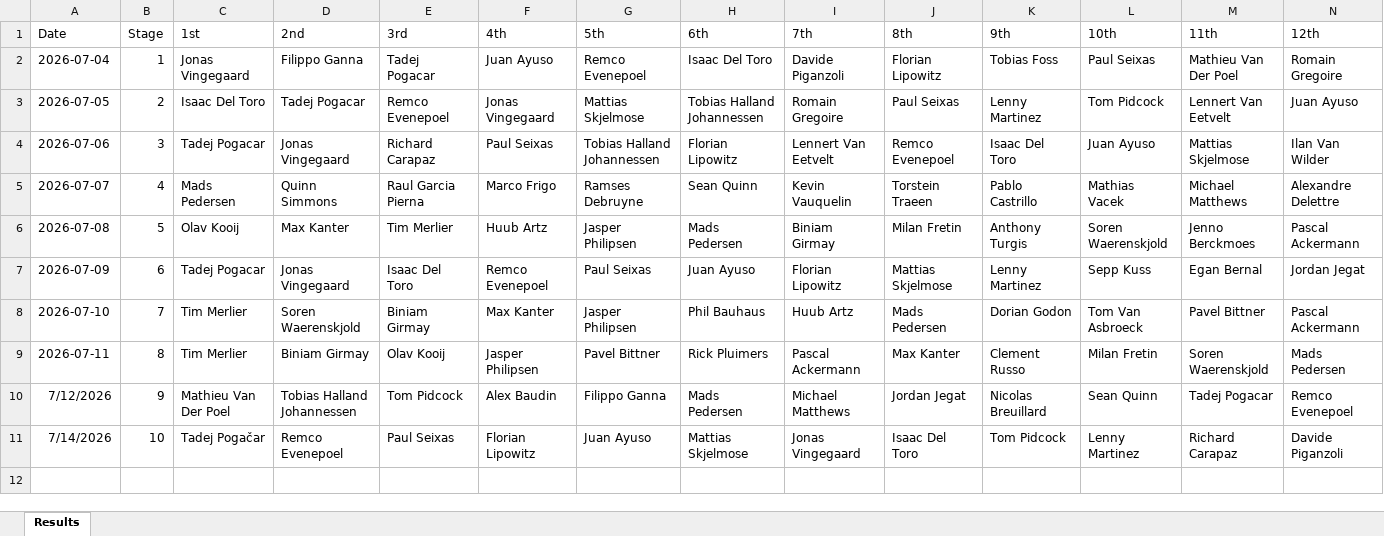
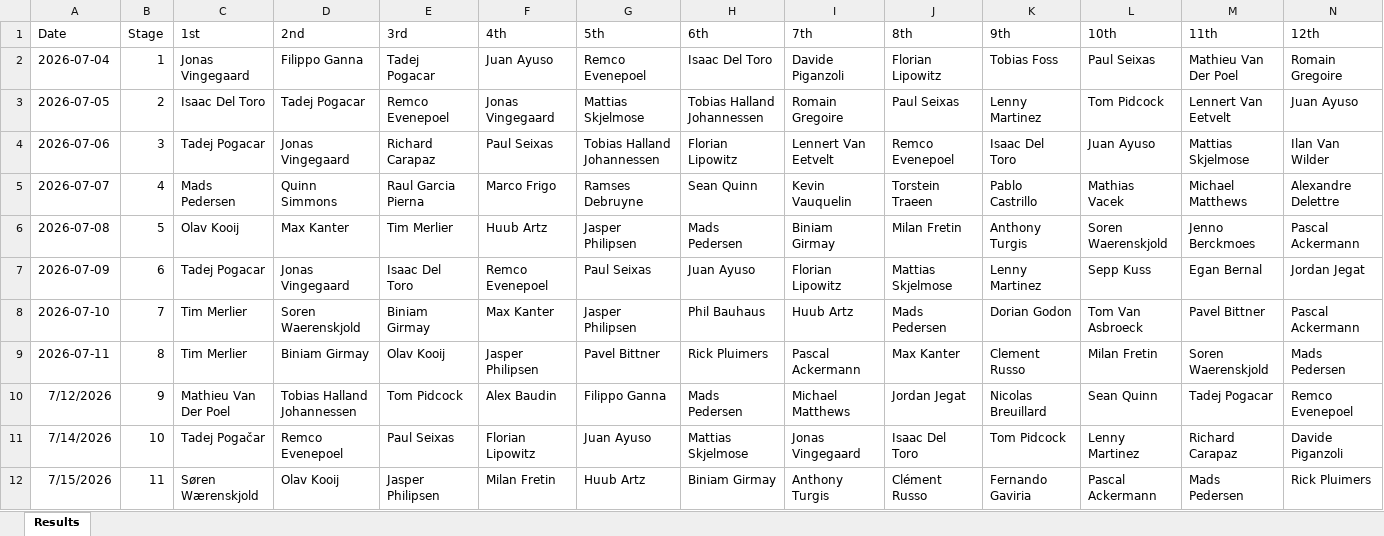
Before and after one commit to danpsh/2026-Fantasy-Cycling, an Excel workbook: tdf-results.xlsx, sheet Results, drawn as a sheet; only a part is shown; values as stored, in another font and other column widths than the file's, no borders; rows hold the shown columns only; the diff names each change by its address in the sheet, - before the commit and + after, or states it on an @@ line.

Commit message:
Add files via upload

```diff
--- a/tdf-results.xlsx (sheet Results)
+++ b/tdf-results.xlsx (sheet Results)
+row 12: 7/15/2026 | 11 | Søren Wærenskjold | Olav Kooij | Jasper Philipsen | Milan Fretin | Huub Artz | Biniam Girmay | Anthony Turgis | Clément Russo | Fernando Gaviria | Pascal Ackermann | Mads Pedersen | Rick Pluimers
```
